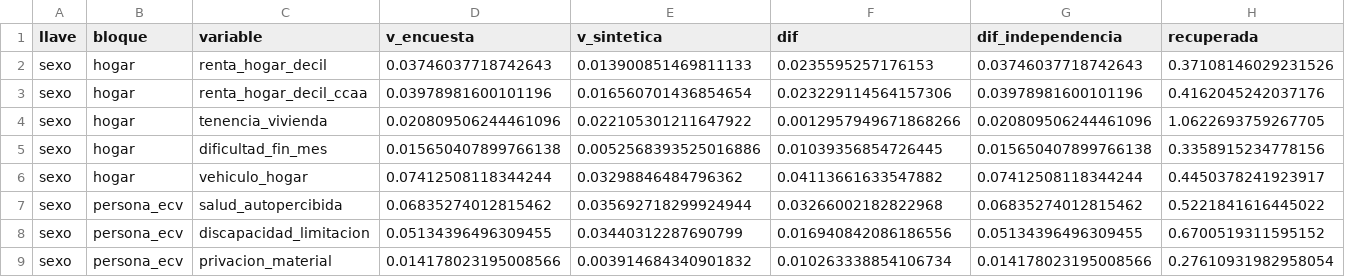
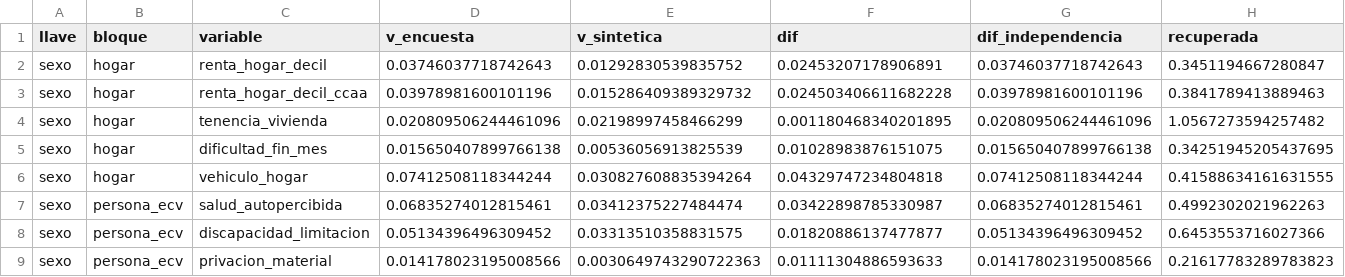
Before and after one commit to AlvaroArriola/SyntheticPopulation, a CSV file: reports/fase_06/v_enriq_holdout.csv, drawn as a sheet; only a part is shown; the diff covers the shown part only.

```diff
--- a/reports/fase_06/v_enriq_holdout.csv
+++ b/reports/fase_06/v_enriq_holdout.csv
@@ -1,9 +1,9 @@
 llave,bloque,variable,v_encuesta,v_sintetica,dif,dif_independencia,recuperada
-sexo,hogar,renta_hogar_decil,0.03746037718742643,0.013900851469811133,0.0235595257176153,0.03746037718742643,0.37108146029231526
-sexo,hogar,renta_hogar_decil_ccaa,0.03978981600101196,0.016560701436854654,0.023229114564157306,0.03978981600101196,0.4162045242037176
-sexo,hogar,tenencia_vivienda,0.020809506244461096,0.022105301211647922,0.0012957949671868266,0.020809506244461096,1.0622693759267705
-sexo,hogar,dificultad_fin_mes,0.015650407899766138,0.0052568393525016886,0.01039356854726445,0.015650407899766138,0.3358915234778156
-sexo,hogar,vehiculo_hogar,0.07412508118344244,0.03298846484796362,0.04113661633547882,0.07412508118344244,0.4450378241923917
-sexo,persona_ecv,salud_autopercibida,0.06835274012815462,0.035692718299924944,0.03266002182822968,0.06835274012815462,0.5221841616445022
-sexo,persona_ecv,discapacidad_limitacion,0.05134396496309455,0.03440312287690799,0.016940842086186556,0.05134396496309455,0.6700519311595152
-sexo,persona_ecv,privacion_material,0.014178023195008566,0.003914684340901832,0.010263338854106734,0.014178023195008566,0.27610931982958054
+sexo,hogar,renta_hogar_decil,0.03746037718742643,0.01292830539835752,0.02453207178906891,0.03746037718742643,0.3451194667280847
+sexo,hogar,renta_hogar_decil_ccaa,0.03978981600101196,0.015286409389329732,0.024503406611682228,0.03978981600101196,0.3841789413889463
+sexo,hogar,tenencia_vivienda,0.020809506244461096,0.02198997458466299,0.001180468340201895,0.020809506244461096,1.0567273594257482
+sexo,hogar,dificultad_fin_mes,0.015650407899766138,0.00536056913825539,0.01028983876151075,0.015650407899766138,0.34251945205437695
+sexo,hogar,vehiculo_hogar,0.07412508118344244,0.030827608835394264,0.04329747234804818,0.07412508118344244,0.41588634161631555
+sexo,persona_ecv,salud_autopercibida,0.06835274012815461,0.03412375227484474,0.03422898785330987,0.06835274012815461,0.4992302021962263
+sexo,persona_ecv,discapacidad_limitacion,0.05134396496309452,0.03313510358831575,0.01820886137477877,0.05134396496309452,0.6453553716027366
+sexo,persona_ecv,privacion_material,0.014178023195008566,0.0030649743290722363,0.01111304886593633,0.014178023195008566,0.21617783289783823
```
Also changed, not shown: 171 edited cells elsewhere in this file, reports/fase_07/2026-01-01_CCAA_01_100000_s1_diversidad.csv, reports/fase_07/2026-01-01_CCAA_06_100000_s1_diversidad.csv, 53 other files.
